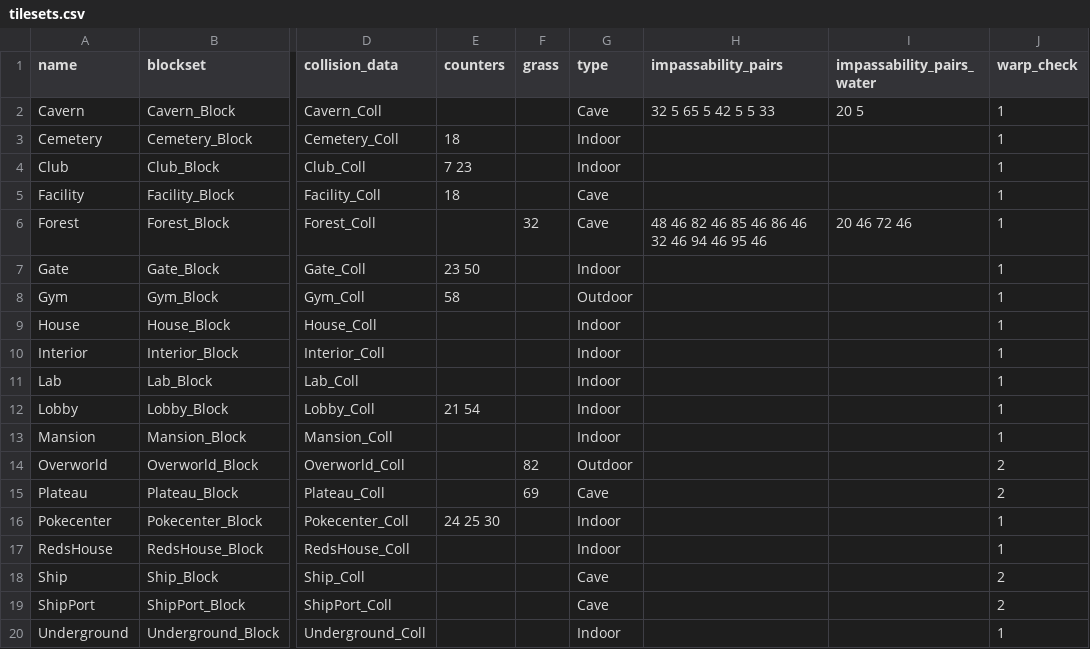
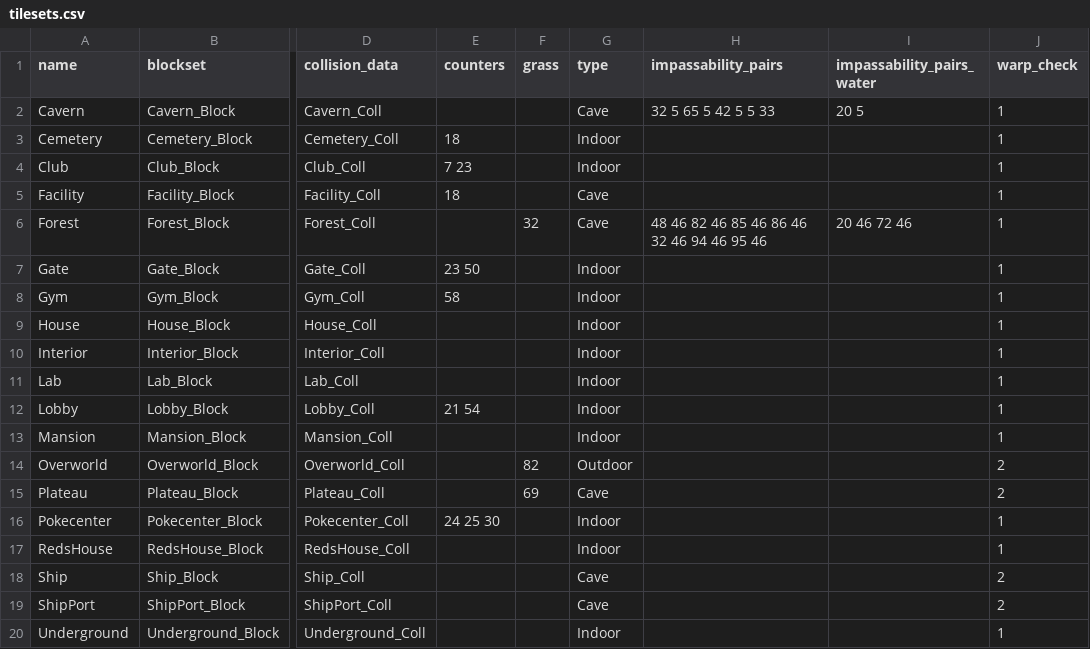
Before and after one commit to Helios-vmg/cppred, a CSV file: CodeGeneration/input/tilesets.csv, drawn as a sheet; only a part is shown, gaps mark what is left out; the diff names each change by its address in the sheet, - before the commit and + after, or states it on an @@ line.

Commit message:
Fixed data error.

```diff
--- a/CodeGeneration/input/tilesets.csv
+++ b/CodeGeneration/input/tilesets.csv
-G8 (type): Outdoor
+G8 (type): Indoor
```
